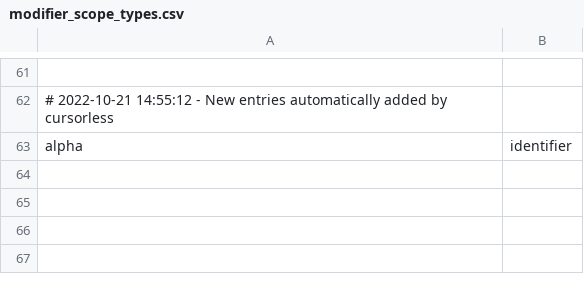
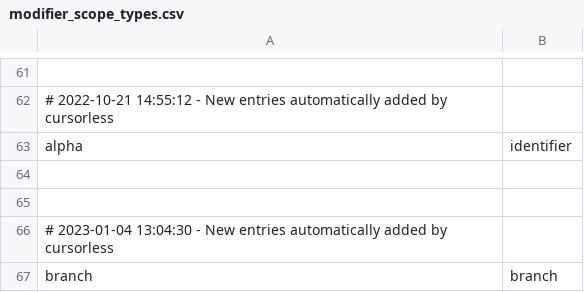
Before and after one commit to pokey/pokey_talon, a CSV file: cursorless-settings/modifier_scope_types.csv, drawn as a sheet; only a part is shown, gaps mark what is left out; the diff names each change by its address in the sheet, - before the commit and + after, or states it on an @@ line.

Commit message:
Add `branch` scope type

```diff
--- a/cursorless-settings/modifier_scope_types.csv
+++ b/cursorless-settings/modifier_scope_types.csv
+row 64: (empty)
+row 65: (empty)
+row 66: # 2023-01-04 13:04:30 - New entries automatically added by cursorless
+row 67: branch | branch
```
